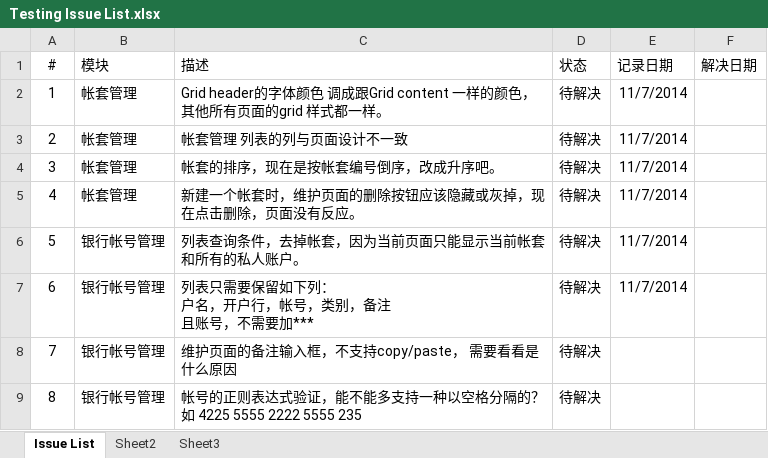
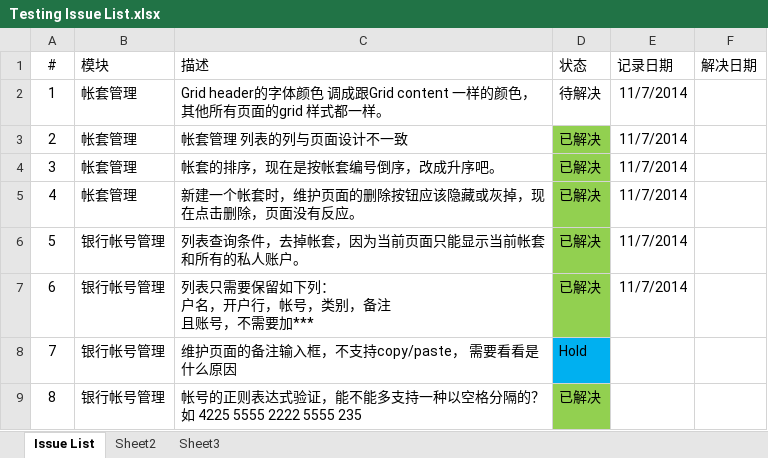
Before and after one commit to YinzhiWang/Zhongding, an Excel workbook: Docs/Testing Issue List.xlsx, sheet Issue List, drawn as a sheet; values as stored, in another font and other column widths than the file's, no borders; charts and pictures not drawn; the diff names each change by its address in the sheet, - before the commit and + after, or states it on an @@ line.

Commit message:
Add codes for Supplier Certificate and resolved some issues

```diff
--- a/Docs/Testing Issue List.xlsx (sheet Issue List)
+++ b/Docs/Testing Issue List.xlsx (sheet Issue List)
-D3:D7 (状态): 待解决
+D3:D7 (状态): 已解决
-D3:D7 fill: none
+D3:D7 fill: #92D050
-D8 (状态): 待解决
+D8 (状态): Hold
-D8 fill: none
+D8 fill: #00B0F0
-D9 (状态): 待解决
+D9 (状态): 已解决
-D9 fill: none
+D9 fill: #92D050
```
Also changed, not shown: 29 other files.
